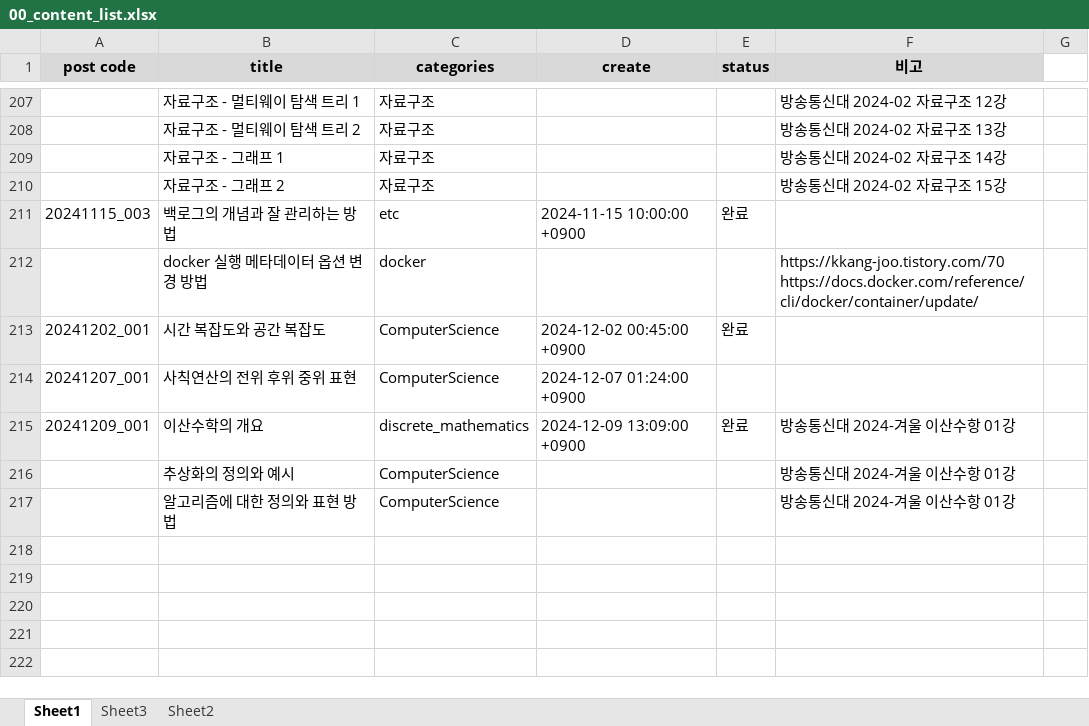
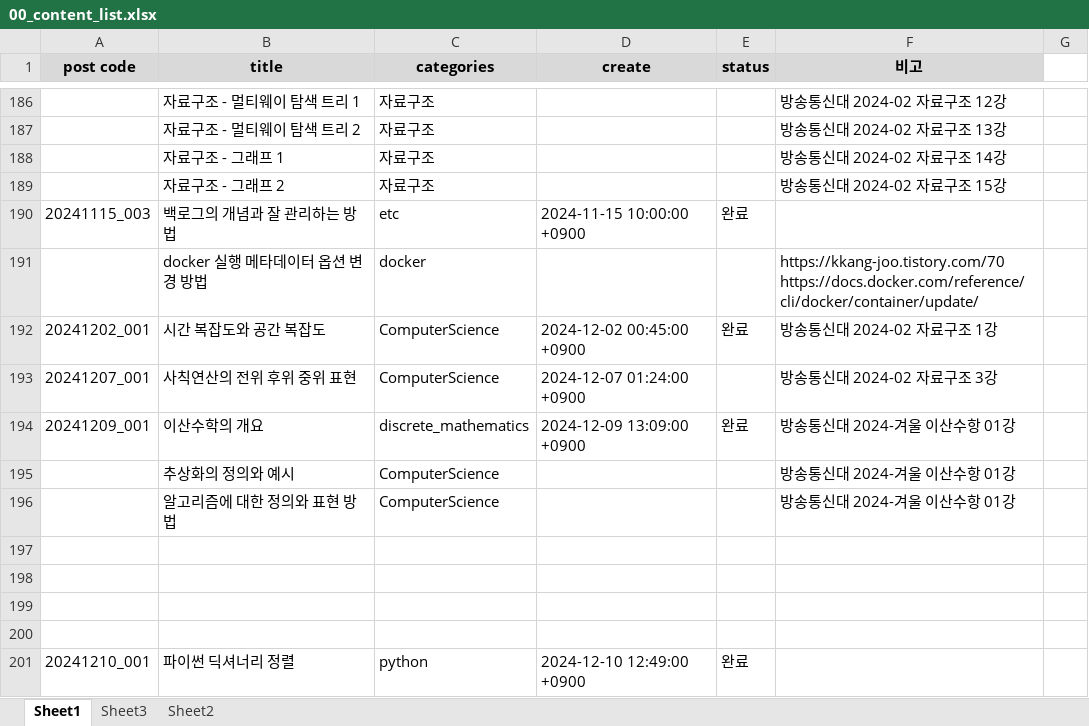
Before and after one commit to whdrns2013/whdrns2013.github.io, an Excel workbook: assets/xlsx/00_content_list.xlsx, sheet Sheet1, drawn as a sheet; only a part is shown, gaps mark what is left out; values as stored, in another font and other column widths than the file's, no borders; addresses are those after the commit; the diff covers the shown part only; the diff names each change by its address in the sheet, - before the commit and + after, or states it on an @@ line.

```diff
--- a/assets/xlsx/00_content_list.xlsx (sheet Sheet1)
+++ b/assets/xlsx/00_content_list.xlsx (sheet Sheet1)
-F192 (비고): (empty)
+F192 (비고): 방송통신대 2024-02 자료구조 1강
-F193 (비고): (empty)
+F193 (비고): 방송통신대 2024-02 자료구조 3강
+row 197: (empty)
+row 198: (empty)
+row 199: (empty)
+row 200: (empty)
+row 201: 20241210_001 | 파이썬 딕셔너리 정렬 | python | 2024-12-10 12:49:00 +0900 | 완료
```
Also changed, not shown: 21 removed rows elsewhere in this sheet, 1 other file.
